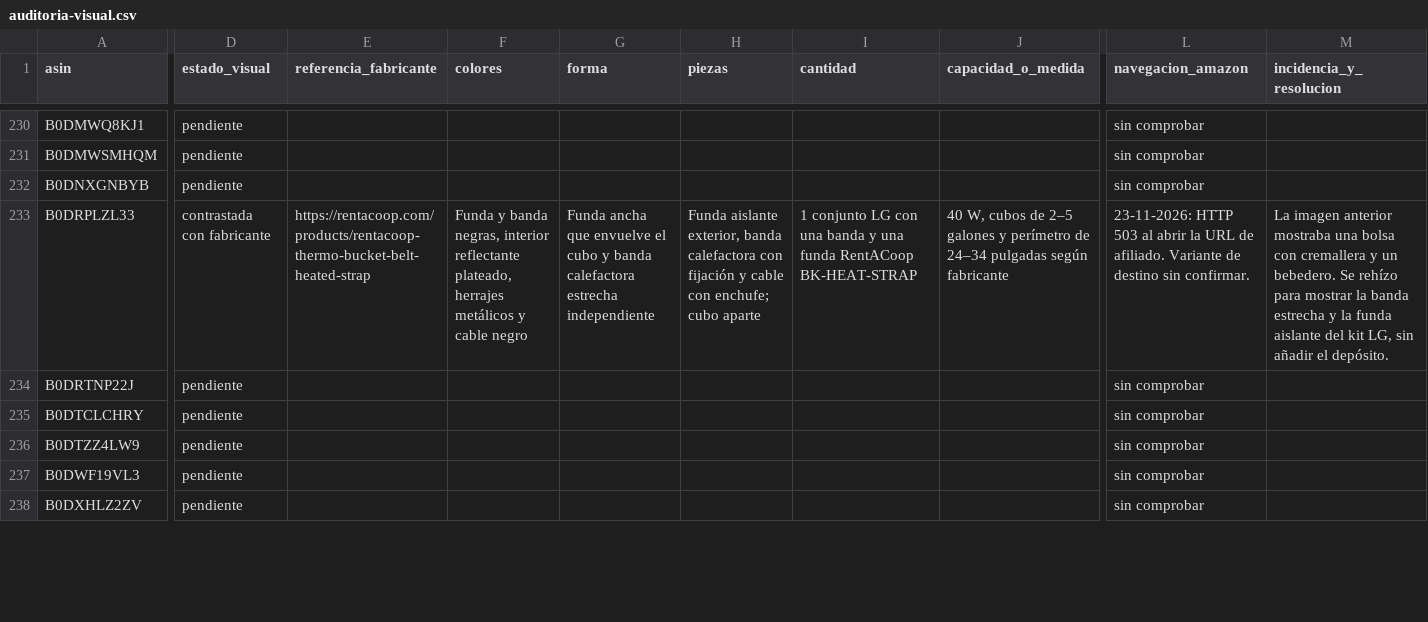
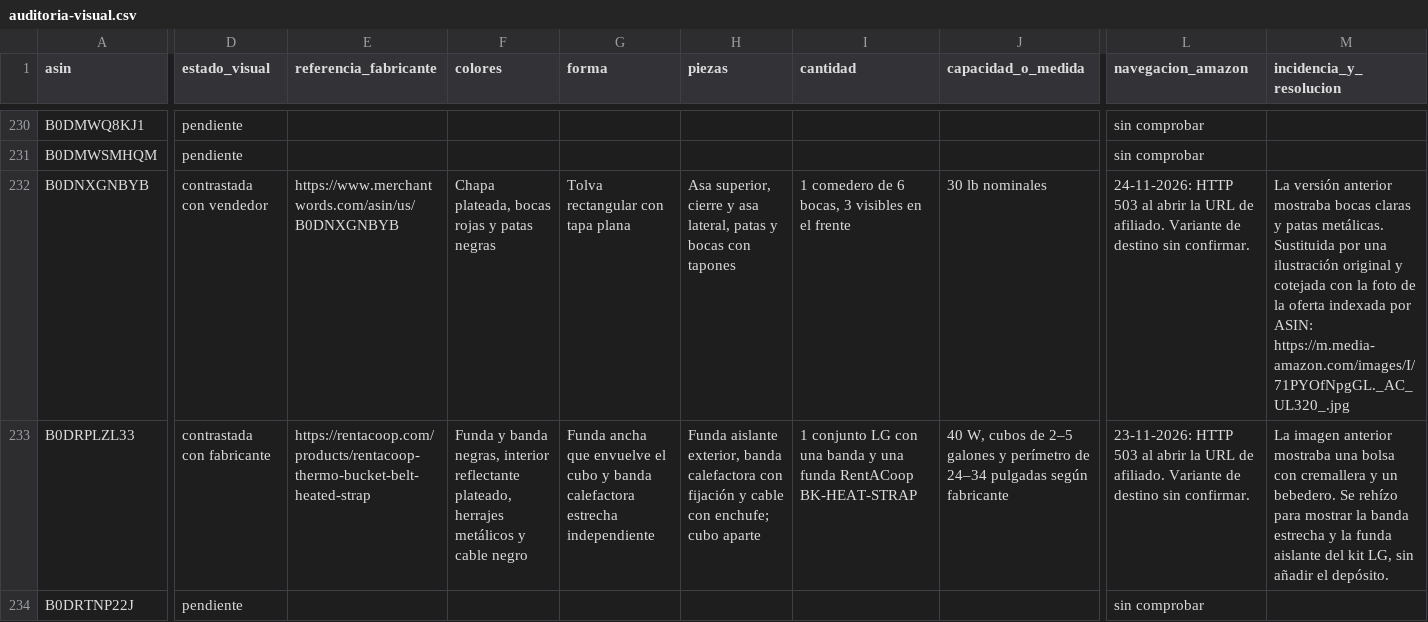
Before and after one commit to darmo1986/escuela-granja-rentable, a CSV file: _fuentes/tienda/auditoria-visual.csv, drawn as a sheet; only a part is shown, gaps mark what is left out; the shorter side is filled out with more unchanged rows; the diff covers the shown part only; the diff names each change by its address in the sheet, - before the commit and + after, or states it on an @@ line.

Commit message:
Corrige tres ilustraciones de comederos y registra las referencias por variante

```diff
--- a/_fuentes/tienda/auditoria-visual.csv
+++ b/_fuentes/tienda/auditoria-visual.csv
-D232 (estado_visual): pendiente
+D232 (estado_visual): contrastada con vendedor
-E232 (referencia_fabricante): (empty)
+E232 (referencia_fabricante): https://www.merchantwords.com/asin/us/B0DNXGNBYB
-F232 (colores): (empty)
+F232 (colores): Chapa plateada, bocas rojas y patas negras
-G232 (forma): (empty)
+G232 (forma): Tolva rectangular con tapa plana
-H232 (piezas): (empty)
+H232 (piezas): Asa superior, cierre y asa lateral, patas y bocas con tapones
-I232 (cantidad): (empty)
+I232 (cantidad): 1 comedero de 6 bocas, 3 visibles en el frente
-J232 (capacidad_o_medida): (empty)
+J232 (capacidad_o_medida): 30 lb nominales
-L232 (navegacion_amazon): sin comprobar
+L232 (navegacion_amazon): 24-11-2026: HTTP 503 al abrir la URL de afiliado. Variante de destino sin confirmar.
-M232 (incidencia_y_resolucion): (empty)
+M232 (incidencia_y_resolucion): La versión anterior mostraba bocas claras y patas metálicas. Sustituida por una ilustración original y cotejada con la foto de la oferta indexada por ASIN: https://m.media-amazon.com/images/I/71PYOfNpgGL._AC_UL320_.jpg
```
Also changed, not shown: 24 edited cells elsewhere in this file, 3 other files.
